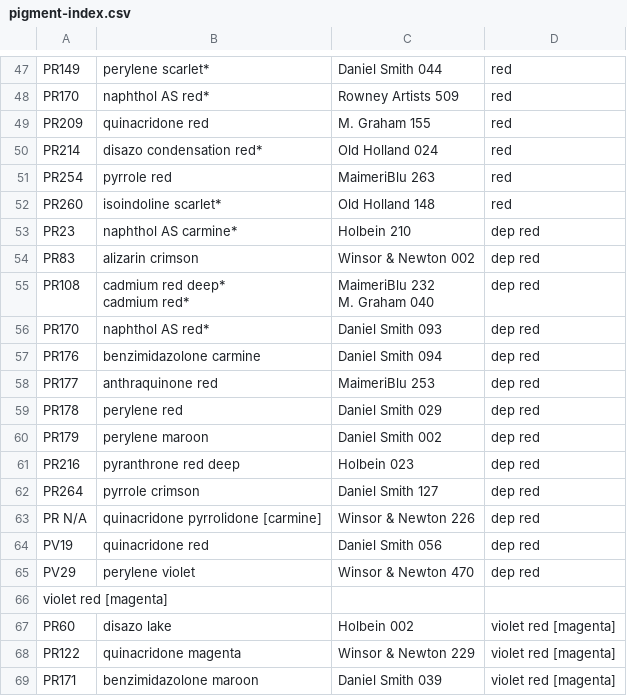
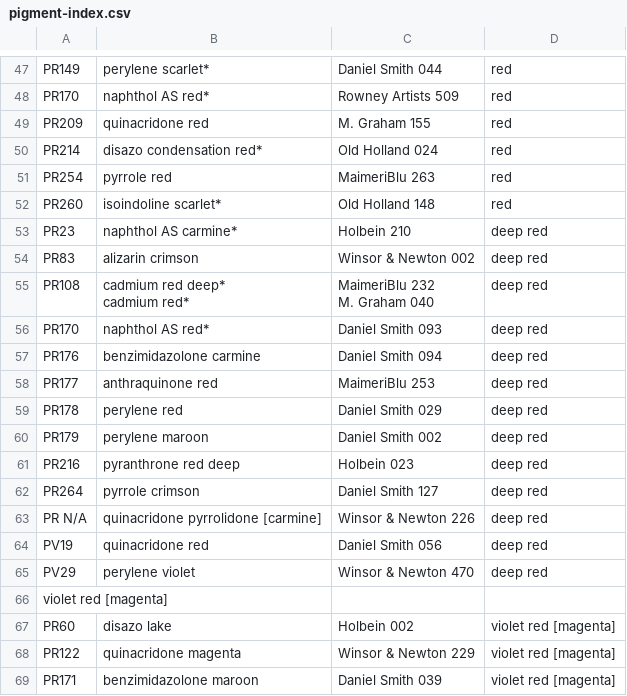
Before and after one commit to ak-krajewska/watercolor-palettes, a CSV file: pigment-index.csv, drawn as a sheet; only a part is shown, gaps mark what is left out.

```diff
--- a/pigment-index.csv
+++ b/pigment-index.csv
@@ -56,17 +56,17 @@ PR254,pyrrole red,MaimeriBlu 263,red
 PR260,isoindoline scarlet*,Old Holland 148,red
-PR23,naphthol AS carmine*,Holbein 210,dep red
-PR83,alizarin crimson,Winsor & Newton 002,dep red
-PR108,"cadmium red deep*
-cadmium red*","MaimeriBlu 232
-M. Graham 040",dep red
-PR170,naphthol AS red*,Daniel Smith 093,dep red
-PR176,benzimidazolone carmine,Daniel Smith 094,dep red
-PR177,anthraquinone red,MaimeriBlu 253,dep red
-PR178,perylene red,Daniel Smith 029,dep red
-PR179,perylene maroon,Daniel Smith 002,dep red
-PR216,pyranthrone red deep,Holbein 023,dep red
-PR264,pyrrole crimson,Daniel Smith 127,dep red
-PR N/A,quinacridone pyrrolidone [carmine],Winsor & Newton 226,dep red
-PV19,quinacridone red,Daniel Smith 056,dep red
-PV29,perylene violet,Winsor & Newton 470,dep red
+PR23,naphthol AS carmine*,Holbein 210,deep red
+PR83,alizarin crimson,Winsor & Newton 002,deep red
+PR108,"cadmium red deep*
+cadmium red*","MaimeriBlu 232
+M. Graham 040",deep red
+PR170,naphthol AS red*,Daniel Smith 093,deep red
+PR176,benzimidazolone carmine,Daniel Smith 094,deep red
+PR177,anthraquinone red,MaimeriBlu 253,deep red
+PR178,perylene red,Daniel Smith 029,deep red
+PR179,perylene maroon,Daniel Smith 002,deep red
+PR216,pyranthrone red deep,Holbein 023,deep red
+PR264,pyrrole crimson,Daniel Smith 127,deep red
+PR N/A,quinacridone pyrrolidone [carmine],Winsor & Newton 226,deep red
+PV19,quinacridone red,Daniel Smith 056,deep red
+PV29,perylene violet,Winsor & Newton 470,deep red
 violet red [magenta],,,
```
Also changed, not shown: 2 other files.
